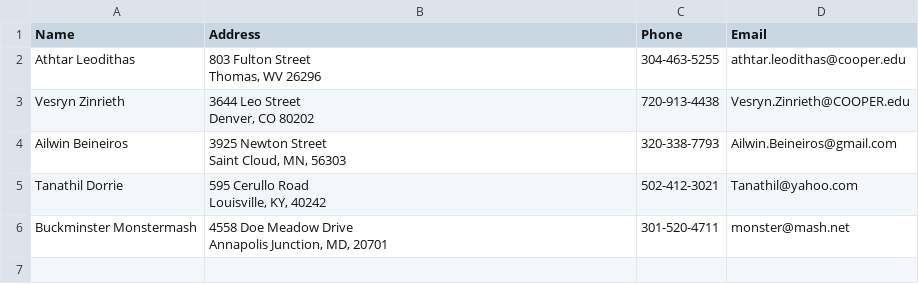
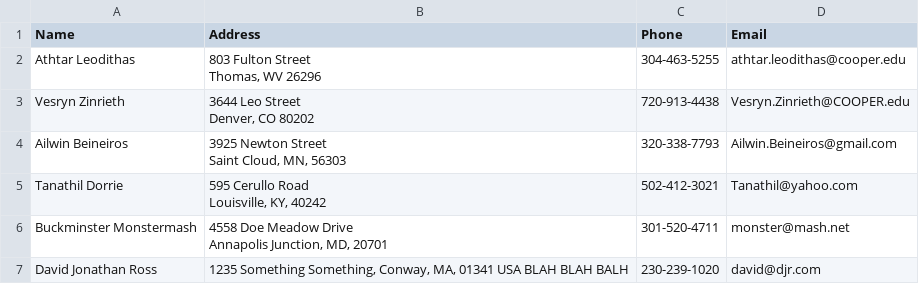
Before and after one commit to djrrb/Python-for-Visual-Designers-Spring-2022, a CSV file: session-4/Business Cards - Sheet1.csv, drawn as a sheet.

```diff
--- a/session-4/Business Cards - Sheet1.csv
+++ b/session-4/Business Cards - Sheet1.csv
@@ -12 +12,2 @@ Buckminster Monstermash,"4558 Doe Meadow Drive
 Annapolis Junction, MD, 20701",301-520-4711,monster@mash.net
+David Jonathan Ross,"1235 Something Something, Conway, MA, 01341 USA BLAH BLAH BALH",230-239-1020,david@djr.com
```
Also changed, not shown: 5 other files.
